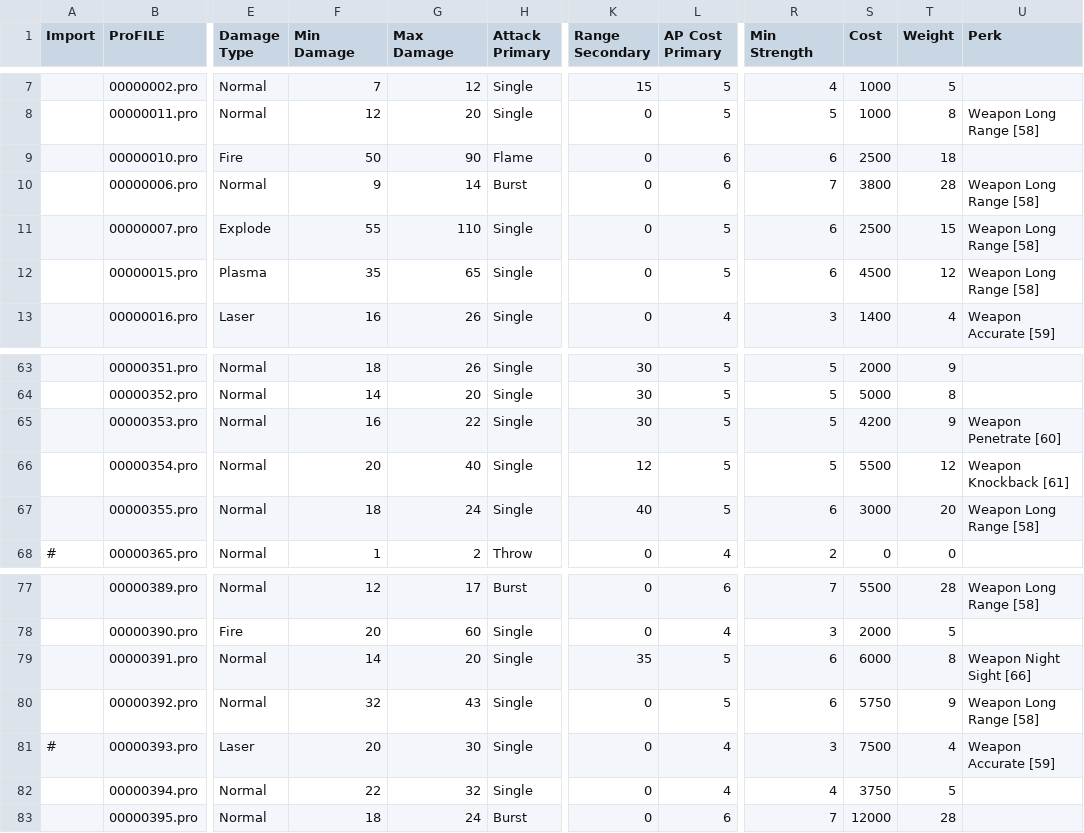
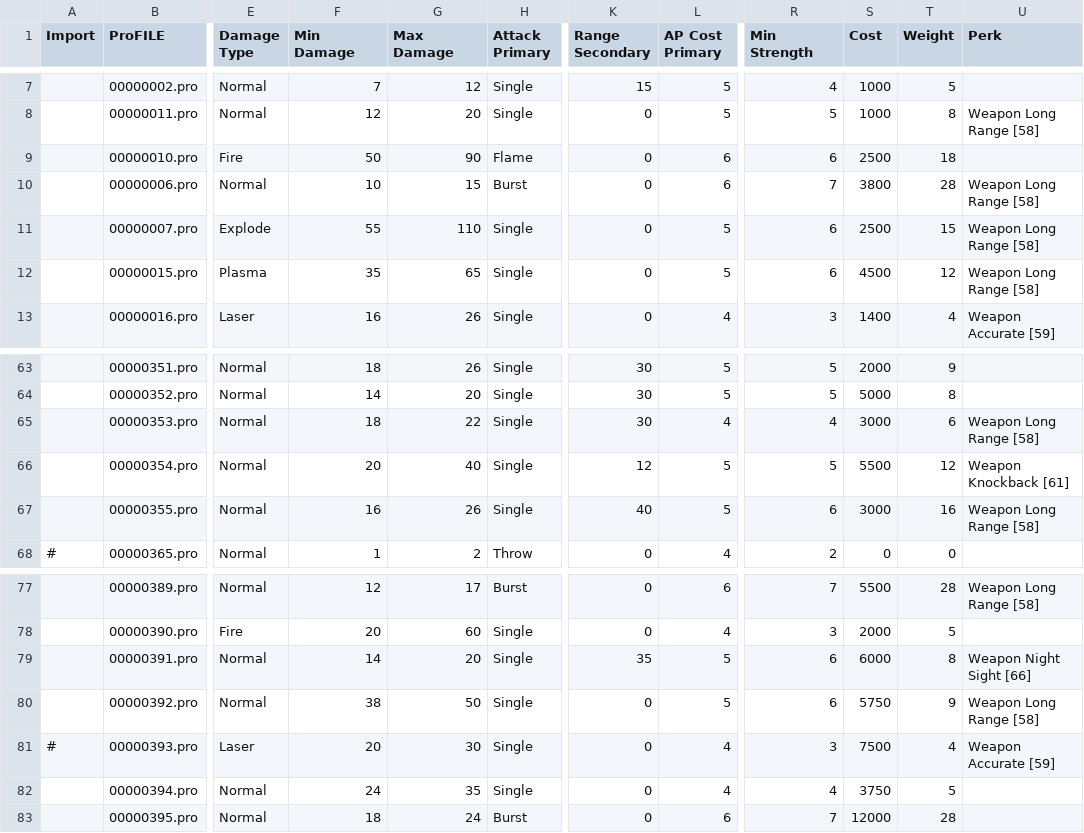
Before and after one commit to phobos2077/fo2_ecco, a CSV file: docs/ttx/csv_ecco_09/weapon.csv, drawn as a sheet; only a part is shown, gaps mark what is left out; the diff names each change by its address in the sheet, - before the commit and + after, or states it on an @@ line.

Commit message:
Weapon/ammo stat tweaks: .223 AP, XL70E3, LSW, Gauss
- XL70E3 changes: replaced Penetrate with Long Range, instead made it unique with 4 AP single shot, low weight and low damage spread
- Gauss Rifle buffed dmg to account for reduced ammo dmg mult (was 3/2, now 1/1)
- Reduced .223 AP DR mod by 10%
- Slightly buffed regular minigun damage to account for reduced potential max damage due to burst size
- LSW: slightly bigger spread, more realistic weight

```diff
--- a/docs/ttx/csv_ecco_09/weapon.csv
+++ b/docs/ttx/csv_ecco_09/weapon.csv
-F10 (Min Damage): 9
+F10 (Min Damage): 10
-G10 (Max Damage): 14
+G10 (Max Damage): 15
-F65 (Min Damage): 16
+F65 (Min Damage): 18
-L65 (AP Cost Primary): 5
+L65 (AP Cost Primary): 4
-R65 (Min Strength): 5
+R65 (Min Strength): 4
-S65 (Cost): 4200
+S65 (Cost): 3000
-T65 (Weight): 9
+T65 (Weight): 6
-U65 (Perk): Weapon Penetrate [60]
+U65 (Perk): Weapon Long Range [58]
-F67 (Min Damage): 18
+F67 (Min Damage): 16
-G67 (Max Damage): 24
+G67 (Max Damage): 26
-T67 (Weight): 20
+T67 (Weight): 16
-F80 (Min Damage): 32
+F80 (Min Damage): 38
-G80 (Max Damage): 43
+G80 (Max Damage): 50
-F82 (Min Damage): 22
+F82 (Min Damage): 24
-G82 (Max Damage): 32
+G82 (Max Damage): 35
```
Also changed, not shown: docs/ttx/csv_ecco_09/ammo.csv, 12 other files.
